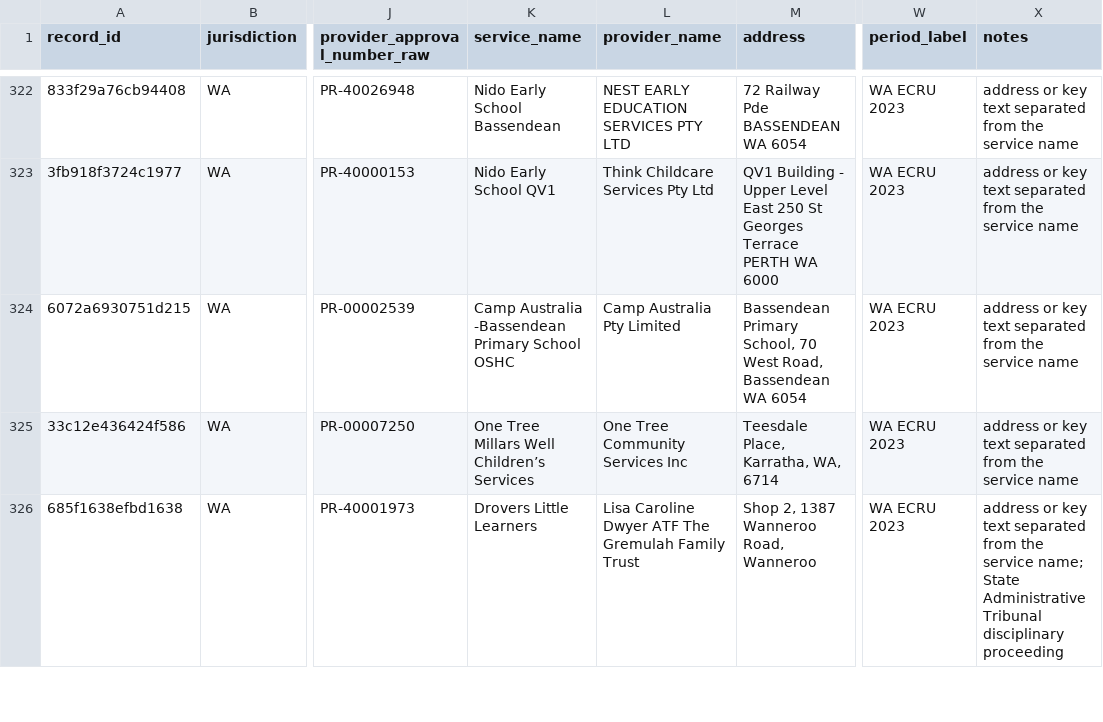
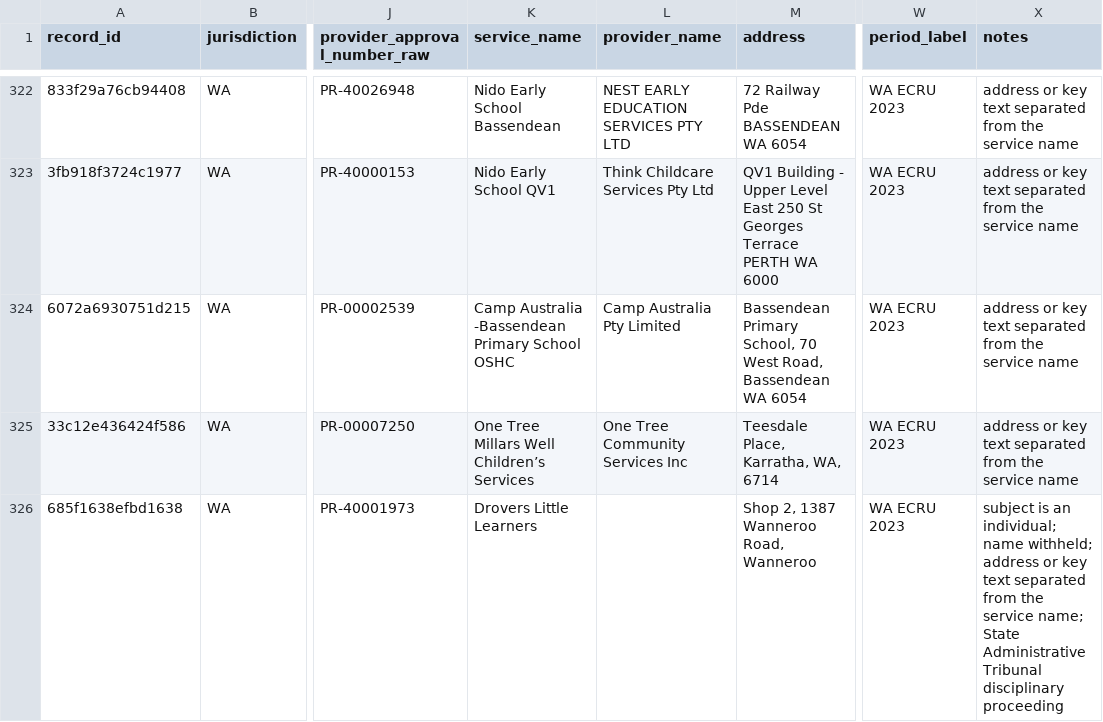
Before and after one commit to Jimmycarroll2021/Transparency-in-Care-Australia, a CSV file: data/processed/wa-enforcement-actions.csv, drawn as a sheet; only a part is shown, gaps mark what is left out; the diff covers the shown part only; the diff names each change by its address in the sheet, - before the commit and + after, or states it on an @@ line.

```diff
--- a/data/processed/wa-enforcement-actions.csv
+++ b/data/processed/wa-enforcement-actions.csv
-L326 (provider_name): Lisa Caroline Dwyer ATF The Gremulah Family Trust
+L326 (provider_name): (empty)
-X326 (notes): address or…
+X326 (notes): subject is an individual; name withheld; address or…
```
Also changed, not shown: 10 edited cells elsewhere in this file, data/processed/spine-unlisted.csv, 10 other files.
